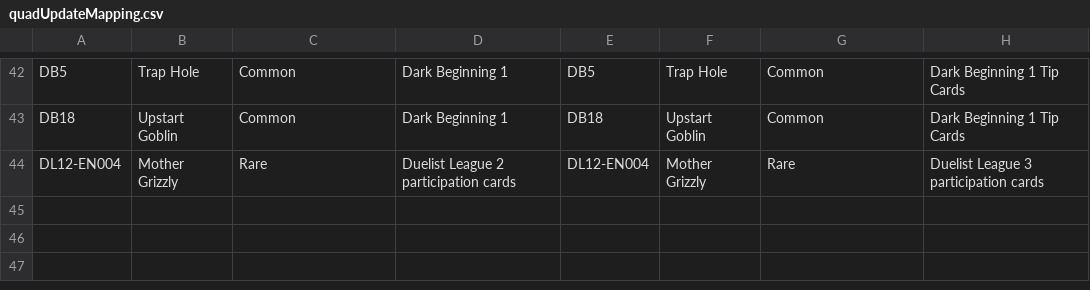
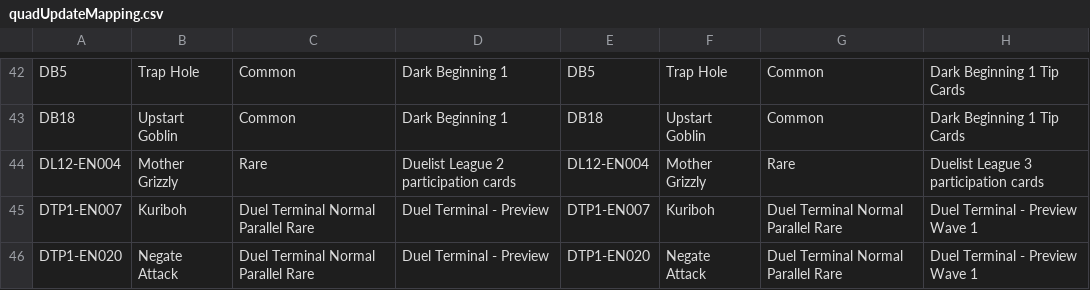
Before and after one commit to msmikesc/YGO-DB-Android, a CSV file: commonLibrary/src/main/resources/quadUpdateMapping.csv, drawn as a sheet; only a part is shown, gaps mark what is left out; the diff names each change by its address in the sheet, - before the commit and + after, or states it on an @@ line.

```diff
--- a/commonLibrary/src/main/resources/quadUpdateMapping.csv
+++ b/commonLibrary/src/main/resources/quadUpdateMapping.csv
+row 45: DTP1-EN007 | Kuriboh | Duel Terminal Normal Parallel Rare | Duel Terminal - Preview | DTP1-EN007 | Kuriboh | Duel Terminal Normal Parallel Rare | Duel Terminal - Preview Wave 1
+row 46: DTP1-EN020 | Negate Attack | Duel Terminal Normal Parallel Rare | Duel Terminal - Preview | DTP1-EN020 | Negate Attack | Duel Terminal Normal Parallel Rare | Duel Terminal - Preview Wave 1
```
Also changed, not shown: 2 other files.
